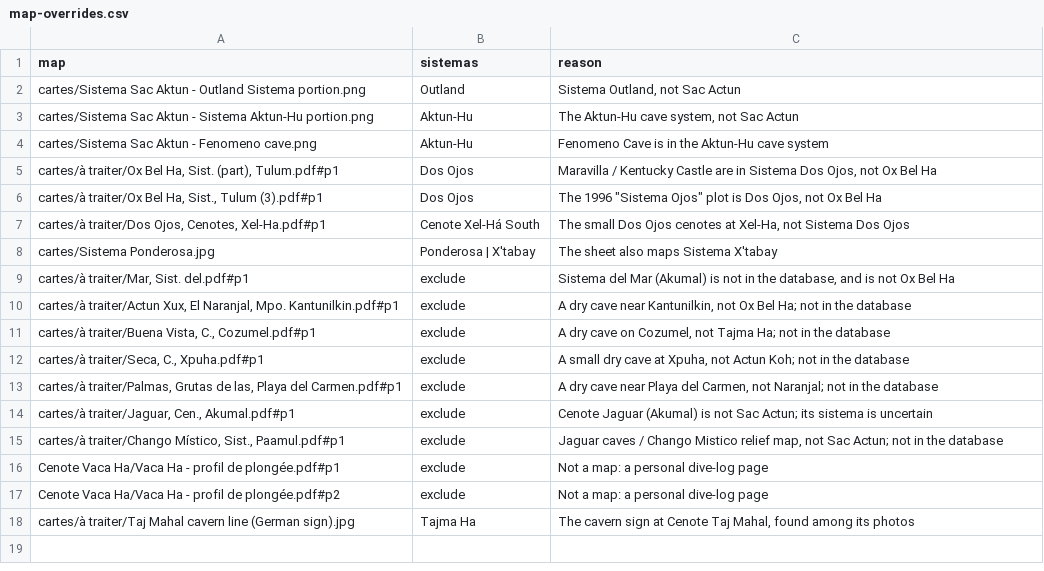
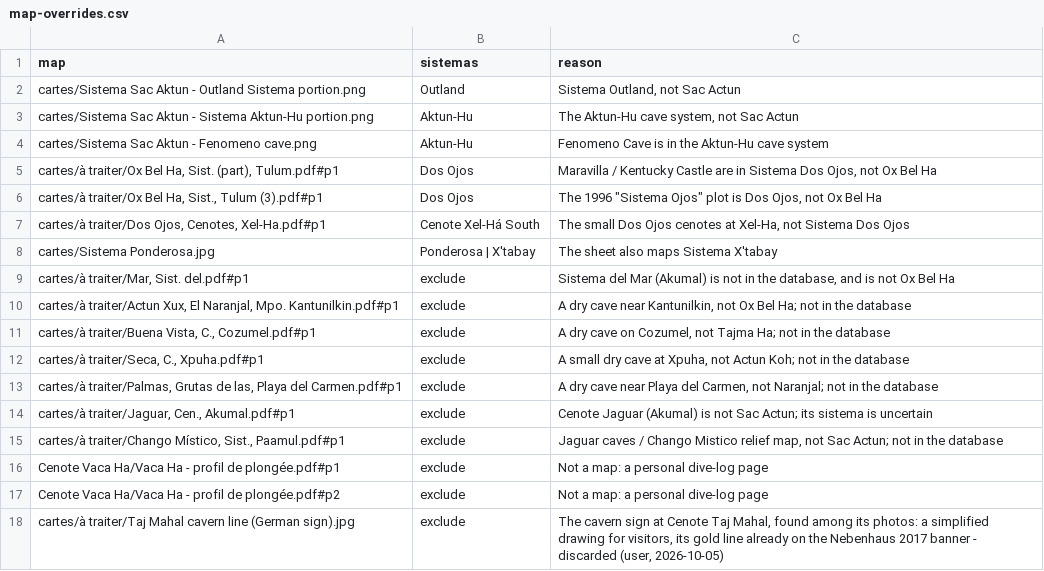
Before and after one commit to opencaves/opencaves-app, a CSV file: scripts/maps-import/map-overrides.csv, drawn as a sheet.

Commit message:
Taj Mahal cavern sign discarded: a simplified drawing for visitors whose gold line the Nebenhaus 2017 banner already gives - excluded from the maps import

```diff
--- a/scripts/maps-import/map-overrides.csv
+++ b/scripts/maps-import/map-overrides.csv
@@ -17,2 +17,2 @@ Cenote Vaca Ha/Vaca Ha - profil de plongée.pdf#p1,exclude,Not a map: a personal
 Cenote Vaca Ha/Vaca Ha - profil de plongée.pdf#p2,exclude,Not a map: a personal dive-log page
-cartes/à traiter/Taj Mahal cavern line (German sign).jpg,Tajma Ha,"The cavern sign at Cenote Taj Mahal, found among its photos"
+cartes/à traiter/Taj Mahal cavern line (German sign).jpg,exclude,"The cavern sign at Cenote Taj Mahal, found among its photos: a simplified drawing for visitors, its gold line already on the Nebenhaus 2017 banner - discarded (user, 2026-10-05)"
```
